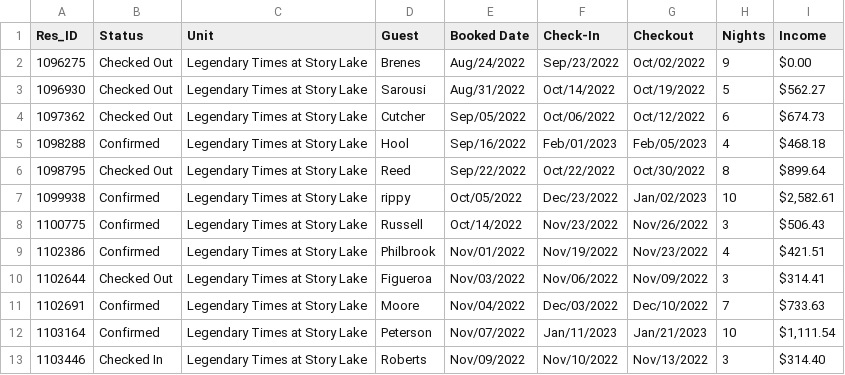
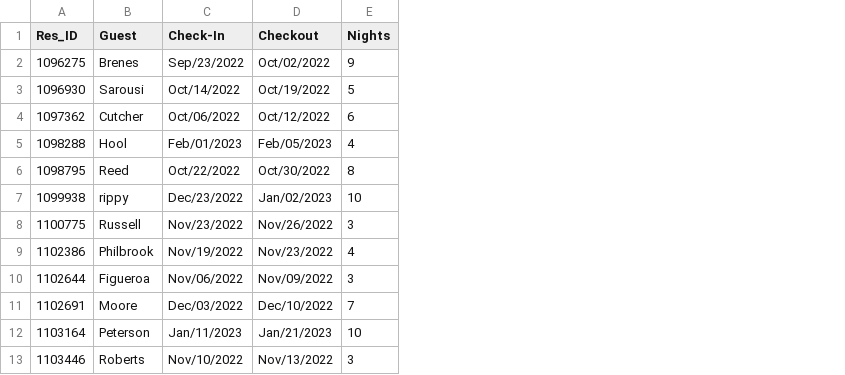
Before and after one commit to DataBrenes/TigerProjects, a CSV file: Scrapers/GrandWelcome/Scraper/app/reservations/All_Full_reservations.csv, drawn as a sheet; only a part is shown; the diff names each change by its address in the sheet, - before the commit and + after, or states it on an @@ line.

```diff
--- a/Scrapers/GrandWelcome/Scraper/app/reservations/All_Full_reservations.csv
+++ b/Scrapers/GrandWelcome/Scraper/app/reservations/All_Full_reservations.csv
-column B (Status), rows 2-13: Checked Out | Checked Out | Checked Out | Confirmed | Checked Out | Confirmed | Confirmed | Confirmed | Checked Out | Confirmed | Confirmed | Checked In
-column C (Unit), rows 2-13: all Legendary Times at Story Lake
-column E (Booked Date), rows 2-13: Aug/24/2022 | Aug/31/2022 | Sep/05/2022 | Sep/16/2022 | Sep/22/2022 | Oct/05/2022 | Oct/14/2022 | Nov/01/2022 | Nov/03/2022 | Nov/04/2022 | Nov/07/2022 | Nov/09/2022
-column I (Income), rows 2-13: $0.00 | $562.27 | $674.73 | $468.18 | $899.64 | $2,582.61 | $506.43 | $421.51 | $314.41 | $733.63 | $1,111.54 | $314.40
```
Also changed, not shown: Scrapers/GrandWelcome/Scraper/app/reservations/All_reservations.csv, 2 other files.
